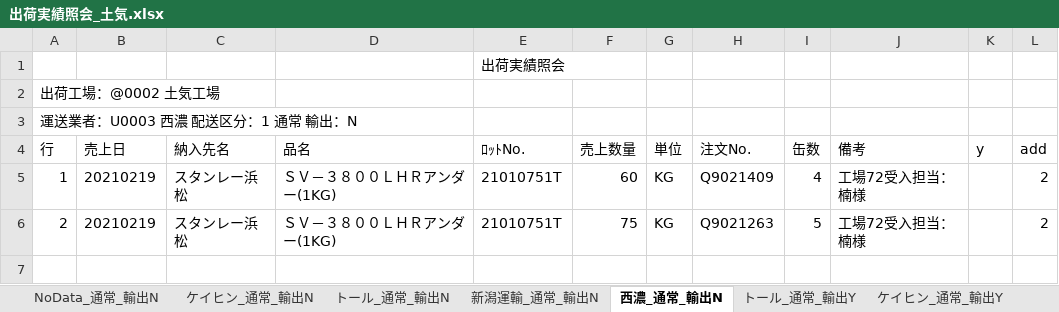
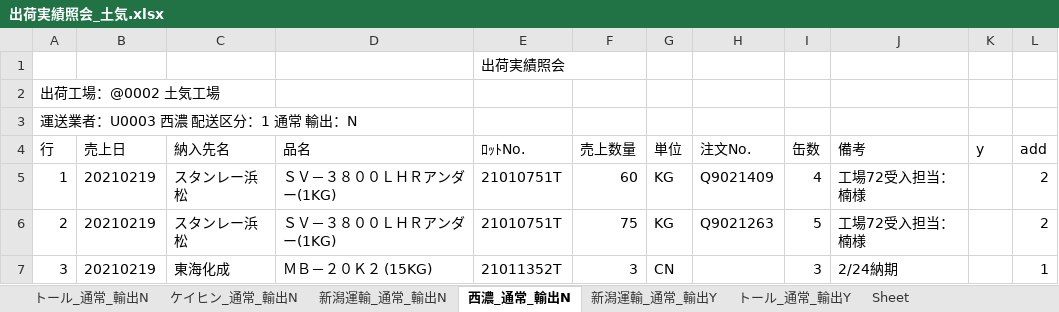
Before and after one commit to ogashira/syukka, an Excel workbook: Program/出荷実績照会_土気.xlsx, sheet 西濃_通常_輸出N, drawn as a sheet; values as stored, in another font and other column widths than the file's, no borders; charts and pictures not drawn; the diff names each change by its address in the sheet, - before the commit and + after, or states it on an @@ line.

```diff
--- a/Program/出荷実績照会_土気.xlsx (sheet 西濃_通常_輸出N)
+++ b/Program/出荷実績照会_土気.xlsx (sheet 西濃_通常_輸出N)
-sheet tab: NoData_通常_輸出N
-sheet tab: ケイヒン_通常_輸出Y
+sheet tab: 新潟運輸_通常_輸出Y
@@ sheet tab order changed: トール_通常_輸出N | ケイヒン_通常_輸出N | 新潟運輸_通常_輸出N | 西濃_通常_輸出N | 新潟運輸_通常_輸出Y | トール_通常_輸出Y | Sheet @@
+row 7: 3 | 20210219 | 東海化成 | ＭＢ－２０Ｋ２ (15KG) | 21011352T | 3 | CN |  | 3 | 2/24納期 |  | 1
```
Also changed, not shown: sheet トール_通常_輸出N, sheet 新潟運輸_通常_輸出N, charts or pictures, Program/出荷実績照会_本社.xlsx, 10 other files.
